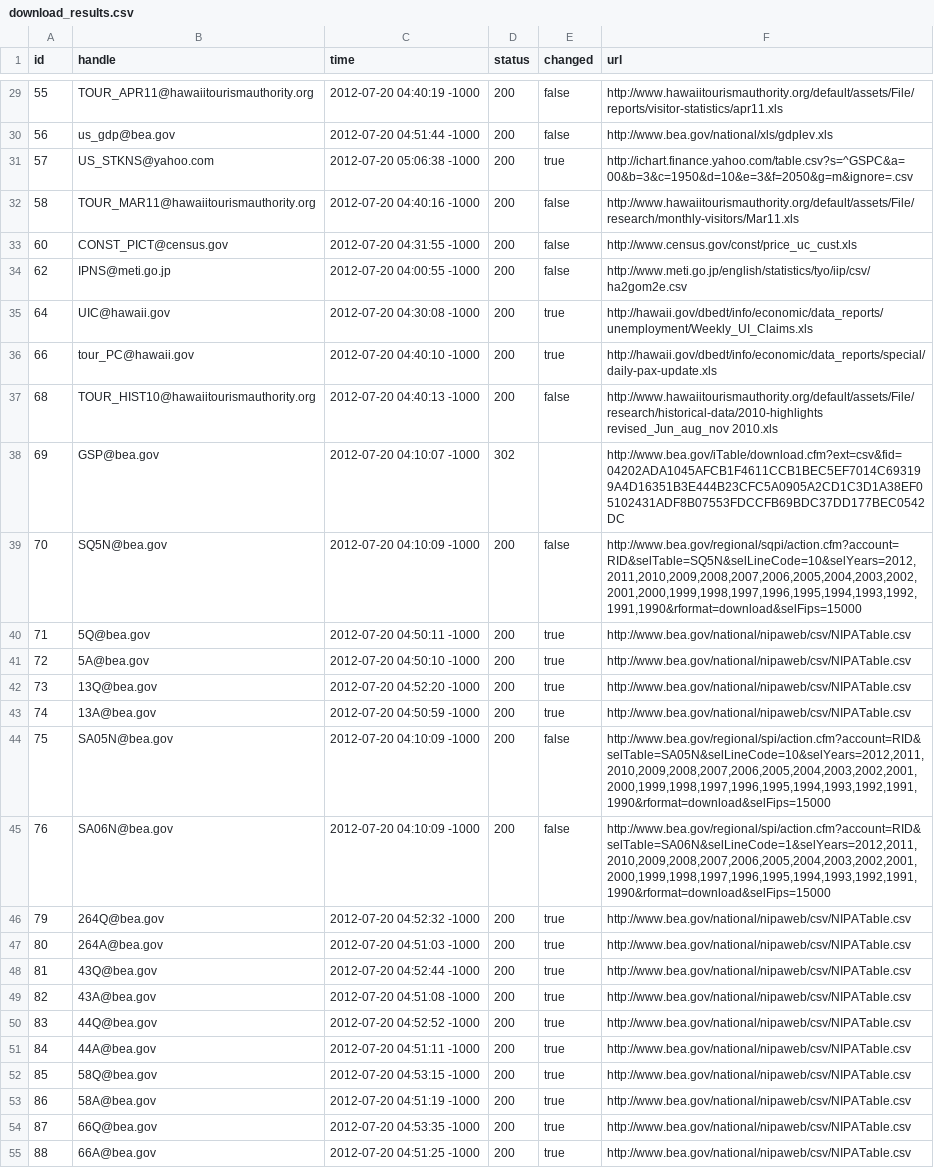
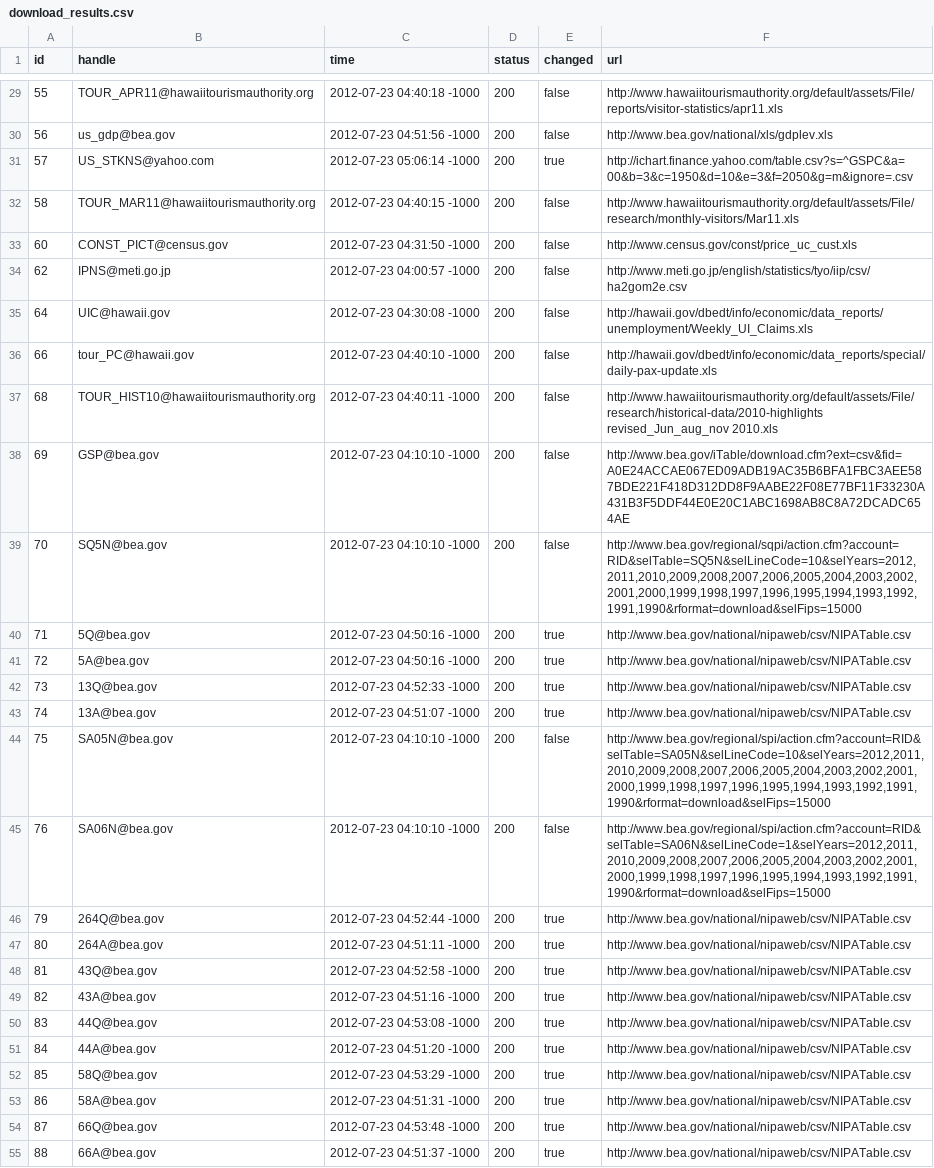
Before and after one commit to bentut/udaman, a CSV file: public/download_results.csv, drawn as a sheet; only a part is shown, gaps mark what is left out; the diff covers the shown part only; the diff names each change by its address in the sheet, - before the commit and + after, or states it on an @@ line.

```diff
--- a/public/download_results.csv
+++ b/public/download_results.csv
-C29 (time): 2012-07-20 04:40:19 -1000
+C29 (time): 2012-07-23 04:40:18 -1000
-C30 (time): 2012-07-20 04:51:44 -1000
+C30 (time): 2012-07-23 04:51:56 -1000
-C31 (time): 2012-07-20 05:06:38 -1000
+C31 (time): 2012-07-23 05:06:14 -1000
-C32 (time): 2012-07-20 04:40:16 -1000
+C32 (time): 2012-07-23 04:40:15 -1000
-C33 (time): 2012-07-20 04:31:55 -1000
+C33 (time): 2012-07-23 04:31:50 -1000
-C34 (time): 2012-07-20 04:00:55 -1000
+C34 (time): 2012-07-23 04:00:57 -1000
-C35 (time): 2012-07-20 04:30:08 -1000
+C35 (time): 2012-07-23 04:30:08 -1000
-E35:E36 (changed): true
+E35:E36 (changed): false
-C36 (time): 2012-07-20 04:40:10 -1000
+C36 (time): 2012-07-23 04:40:10 -1000
-C37 (time): 2012-07-20 04:40:13 -1000
+C37 (time): 2012-07-23 04:40:11 -1000
-C38 (time): 2012-07-20 04:10:07 -1000
+C38 (time): 2012-07-23 04:10:10 -1000
-D38 (status): 302
+D38 (status): 200
-E38 (changed): (empty)
+E38 (changed): false
-F38 (url): http://www.bea.gov/iTable/download.cfm?ext=csv&fid=04202ADA1045AFCB1F4611CCB1BEC5EF7014C693199A4D16351B3E444B23CFC5A0905A2CD1C3D1A38EF05102431ADF8B07553FDCCFB69BDC37DD177BEC0542DC
+F38 (url): http://www.bea.gov/iTable/download.cfm?ext=csv&fid=A0E24ACCAE067ED09ADB19AC35B6BFA1FBC3AEE587BDE221F418D312DD8F9AABE22F08E77BF11F33230A431B3F5DDF44E0E20C1ABC1698AB8C8A72DCADC654AE
-C39 (time): 2012-07-20 04:10:09 -1000
+C39 (time): 2012-07-23 04:10:10 -1000
-C40 (time): 2012-07-20 04:50:11 -1000
+C40 (time): 2012-07-23 04:50:16 -1000
-C41 (time): 2012-07-20 04:50:10 -1000
+C41 (time): 2012-07-23 04:50:16 -1000
-C42 (time): 2012-07-20 04:52:20 -1000
+C42 (time): 2012-07-23 04:52:33 -1000
-C43 (time): 2012-07-20 04:50:59 -1000
+C43 (time): 2012-07-23 04:51:07 -1000
-C44:C45 (time): 2012-07-20 04:10:09 -1000
+C44:C45 (time): 2012-07-23 04:10:10 -1000
-C46 (time): 2012-07-20 04:52:32 -1000
+C46 (time): 2012-07-23 04:52:44 -1000
-C47 (time): 2012-07-20 04:51:03 -1000
+C47 (time): 2012-07-23 04:51:11 -1000
-C48 (time): 2012-07-20 04:52:44 -1000
+C48 (time): 2012-07-23 04:52:58 -1000
-C49 (time): 2012-07-20 04:51:08 -1000
+C49 (time): 2012-07-23 04:51:16 -1000
-C50 (time): 2012-07-20 04:52:52 -1000
+C50 (time): 2012-07-23 04:53:08 -1000
-C51 (time): 2012-07-20 04:51:11 -1000
+C51 (time): 2012-07-23 04:51:20 -1000
-C52 (time): 2012-07-20 04:53:15 -1000
+C52 (time): 2012-07-23 04:53:29 -1000
-C53 (time): 2012-07-20 04:51:19 -1000
+C53 (time): 2012-07-23 04:51:31 -1000
-C54 (time): 2012-07-20 04:53:35 -1000
+C54 (time): 2012-07-23 04:53:48 -1000
-C55 (time): 2012-07-20 04:51:25 -1000
+C55 (time): 2012-07-23 04:51:37 -1000
```
Also changed, not shown: 101 edited cells elsewhere in this file, public/packager_output.csv, 9 other files.
